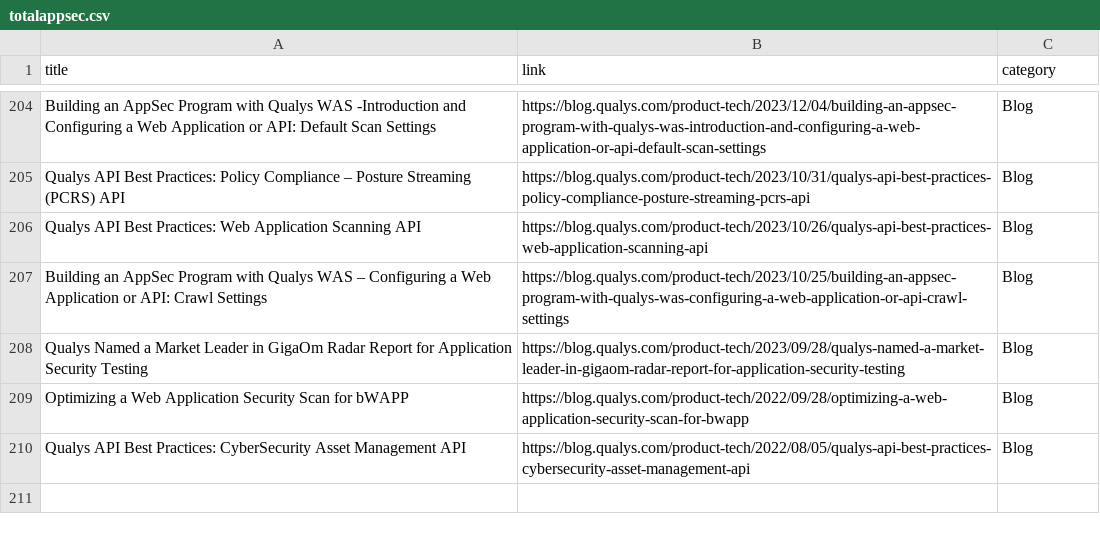
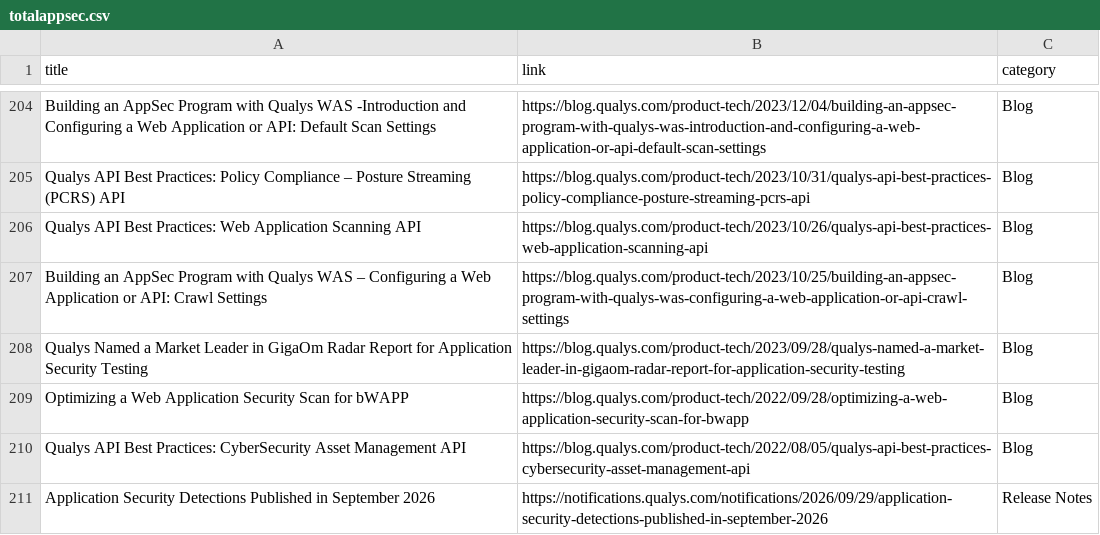
Before and after one commit to rvarshney1992/qualys_links, a CSV file: links/totalappsec.csv, drawn as a sheet; only a part is shown, gaps mark what is left out; the diff names each change by its address in the sheet, - before the commit and + after, or states it on an @@ line.

```diff
--- a/links/totalappsec.csv
+++ b/links/totalappsec.csv
+row 211: Application Security Detections Published in September 2026 | https://notifications.qualys.com/notifications/2026/09/29/application-security-detections-published-in-september-2026 | Release Notes
```
Also changed, not shown: links/cs.csv, links/pm.csv, 6 other files.
